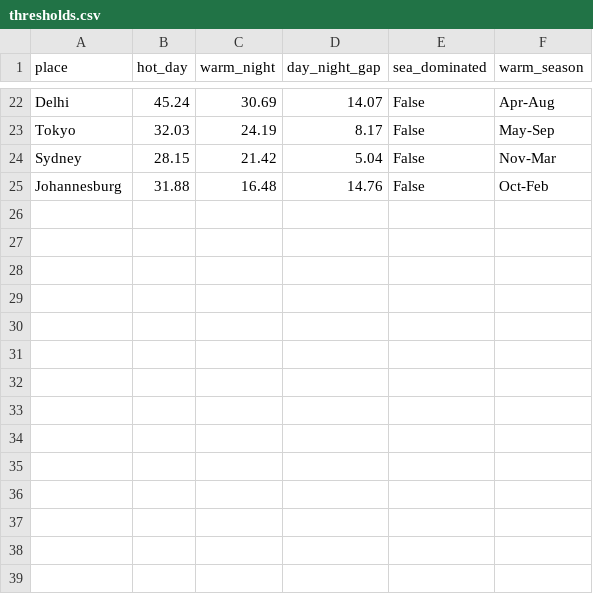
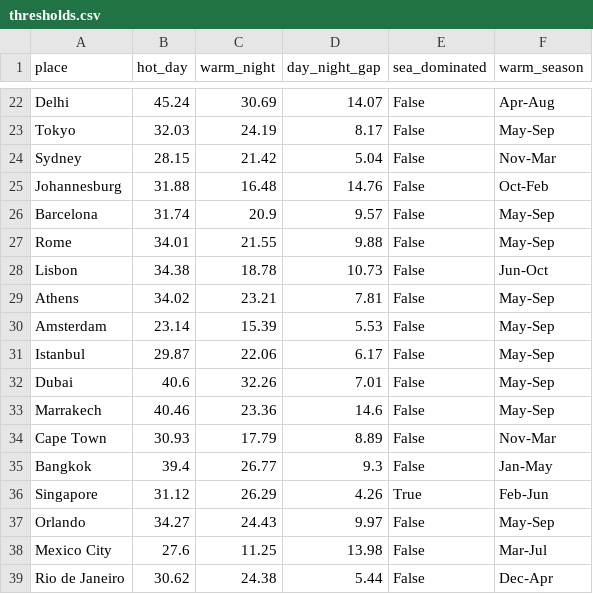
Before and after one commit to NaveenHerath/Mostly-Significant, a CSV file: data-generation/data/results/thresholds.csv, drawn as a sheet; only a part is shown, gaps mark what is left out; the diff names each change by its address in the sheet, - before the commit and + after, or states it on an @@ line.

```diff
--- a/data-generation/data/results/thresholds.csv
+++ b/data-generation/data/results/thresholds.csv
+row 26: Barcelona | 31.74 | 20.9 | 9.57 | False | May-Sep
+row 27: Rome | 34.01 | 21.55 | 9.88 | False | May-Sep
+row 28: Lisbon | 34.38 | 18.78 | 10.73 | False | Jun-Oct
+row 29: Athens | 34.02 | 23.21 | 7.81 | False | May-Sep
+row 30: Amsterdam | 23.14 | 15.39 | 5.53 | False | May-Sep
+row 31: Istanbul | 29.87 | 22.06 | 6.17 | False | May-Sep
+row 32: Dubai | 40.6 | 32.26 | 7.01 | False | May-Sep
+row 33: Marrakech | 40.46 | 23.36 | 14.6 | False | May-Sep
+row 34: Cape Town | 30.93 | 17.79 | 8.89 | False | Nov-Mar
+row 35: Bangkok | 39.4 | 26.77 | 9.3 | False | Jan-May
+row 36: Singapore | 31.12 | 26.29 | 4.26 | True | Feb-Jun
+row 37: Orlando | 34.27 | 24.43 | 9.97 | False | May-Sep
+row 38: Mexico City | 27.6 | 11.25 | 13.98 | False | Mar-Jul
+row 39: Rio de Janeiro | 30.62 | 24.38 | 5.44 | False | Dec-Apr
```
Also changed, not shown: data-generation/data/clean/data_checks.csv, data-generation/data/results/luck.csv, 24 other files.
